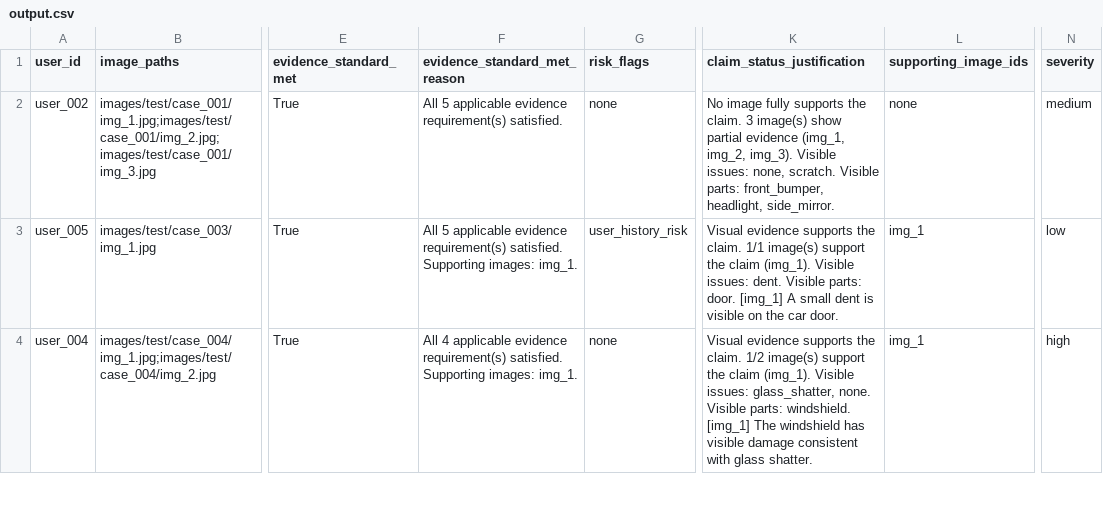
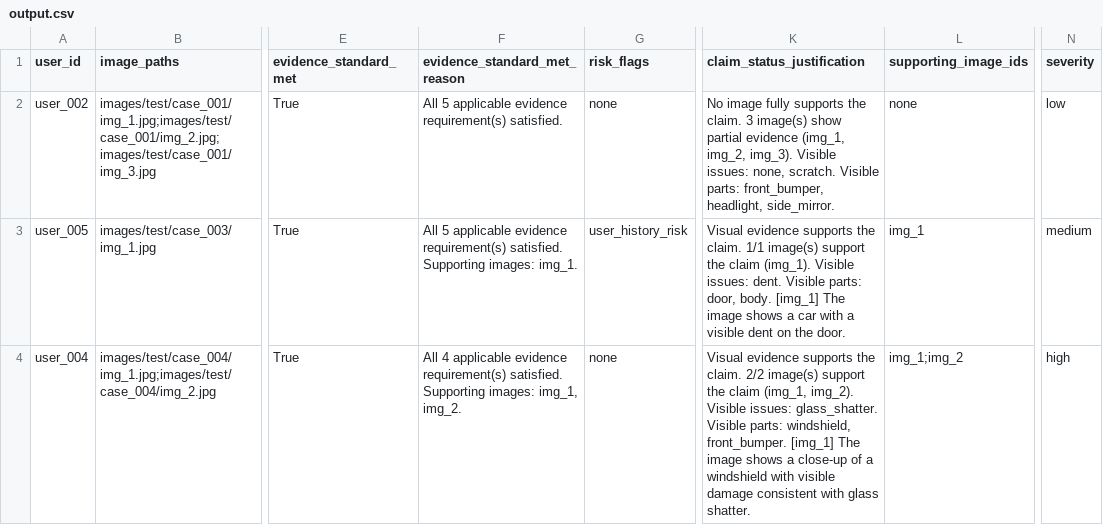
Before and after one commit to Pranavsanthoshnair/ClaimSightAI, a CSV file: output.csv, drawn as a sheet; only a part is shown, gaps mark what is left out; the diff covers the shown part only; the diff names each change by its address in the sheet, - before the commit and + after, or states it on an @@ line.

Commit message:
chore: fresh output.csv with accuracy fixes (Rule 2c + issue_visible fix + Rule 5 mismatch->CONTRADICTED); unified main.py entry point

```diff
--- a/output.csv
+++ b/output.csv
-N2 (severity): medium
+N2 (severity): low
-K3 (claim_status_justification): …Visible parts: door. [img_1] A small dent is visible on the car door.
+K3 (claim_status_justification): …Visible parts: door, body. [img_1] The image shows a car with a visible dent on the door.
-N3 (severity): low
+N3 (severity): medium
-F4 (evidence_standard_met_reason): …Supporting images: img_1.
+F4 (evidence_standard_met_reason): …Supporting images: img_1, img_2.
-K4 (claim_status_justification): …the claim. 1/2 image(s) support the claim (img_1). Visible issues: glass_shatter, none. Visible parts: windshield. [img_1] The windshield has visible damage…
+K4 (claim_status_justification): …the claim. 2/2 image(s) support the claim (img_1, img_2). Visible issues: glass_shatter. Visible parts: windshield, front_bumper. [img_1] The image shows a close-up of a windshield with visible damage…
-L4 (supporting_image_ids): img_1
+L4 (supporting_image_ids): img_1;img_2
```
Also changed, not shown: 165 edited cells elsewhere in this file, 1 other file.
